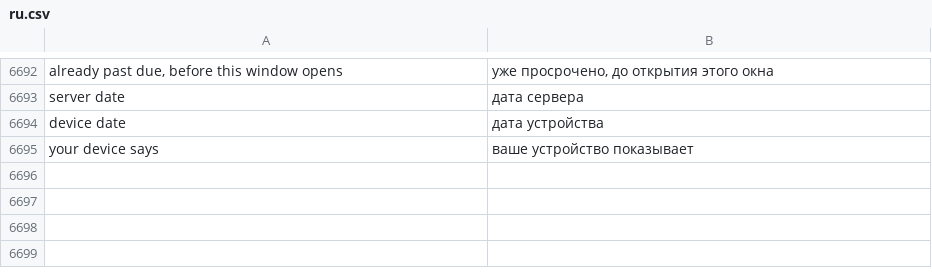
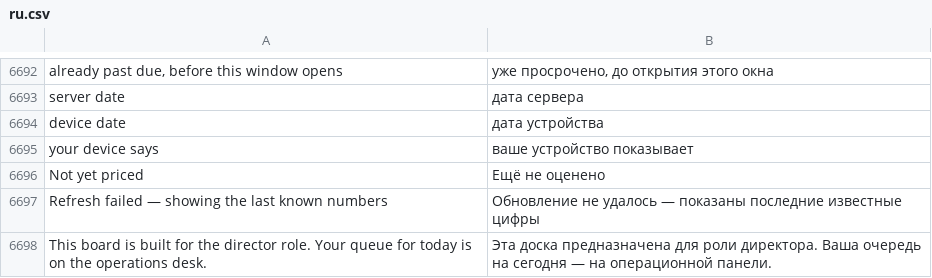
Before and after one commit to zvictory/stabler, a CSV file: stabler/translations/ru.csv, drawn as a sheet; only a part is shown, gaps mark what is left out.

```diff
--- a/stabler/translations/ru.csv
+++ b/stabler/translations/ru.csv
@@ -6695 +6695,4 @@ device date,дата устройства
 your device says,ваше устройство показывает
+Not yet priced,Ещё не оценено
+Refresh failed — showing the last known numbers,Обновление не удалось — показаны последние известные цифры
+This board is built for the director role. Your queue for today is on the operations desk.,Эта доска предназначена для роли директора. Ваша очередь на сегодня — на операционной панели.
```
Also changed, not shown: stabler/translations/en.csv, stabler/translations/tr.csv, 2 other files.
